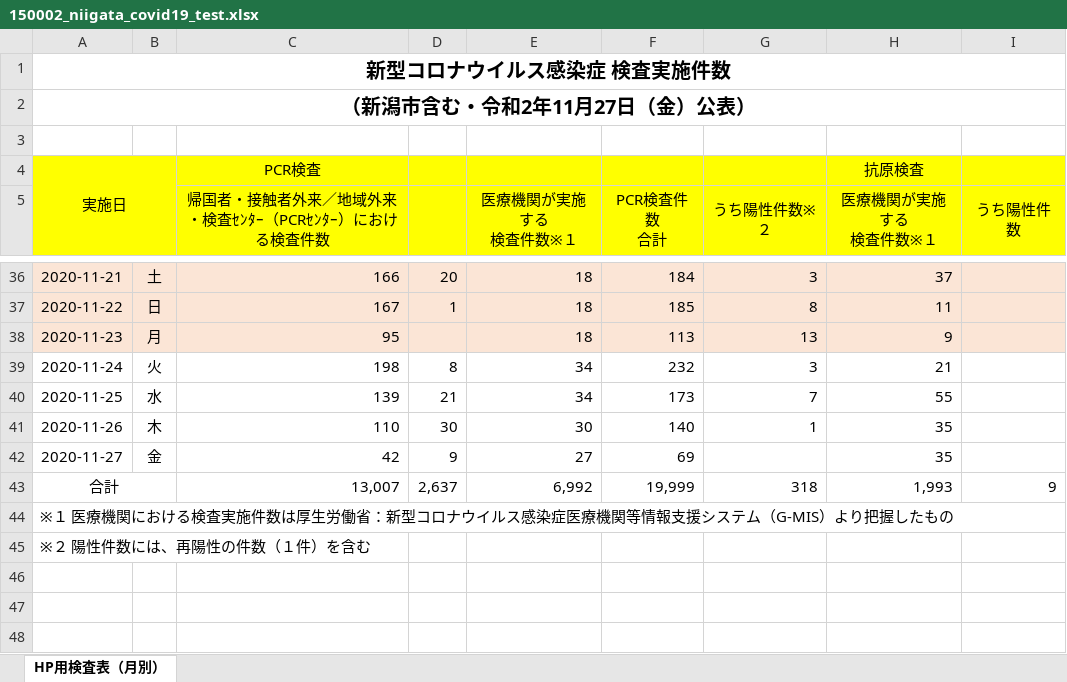
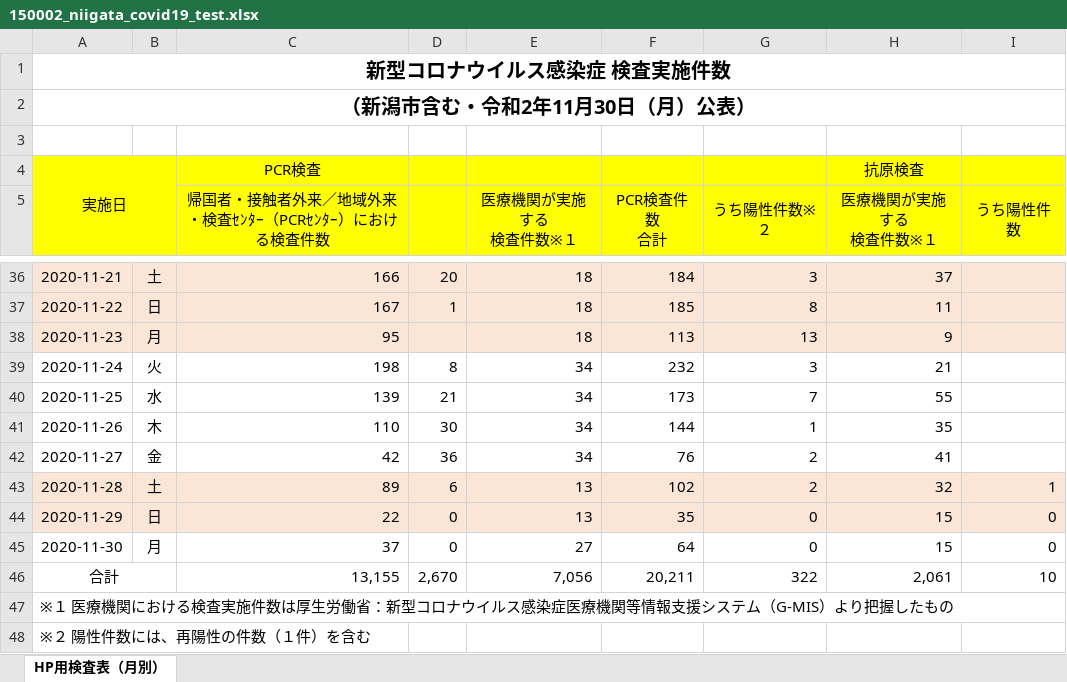
Before and after one commit to CodeForNiigata/covid19-data-niigata, an Excel workbook: dist/xlsx/150002_niigata_covid19_test.xlsx, sheet HP用検査表（月別）, drawn as a sheet; only a part is shown, gaps mark what is left out; values as stored, in another font and other column widths than the file's, no borders; addresses are those after the commit; the diff names each change by its address in the sheet, - before the commit and + after, or states it on an @@ line.

```diff
--- a/dist/xlsx/150002_niigata_covid19_test.xlsx (sheet HP用検査表（月別）)
+++ b/dist/xlsx/150002_niigata_covid19_test.xlsx (sheet HP用検査表（月別）)
-A2: （新潟市含む・令和2年11月27日（金）公表）
+A2: （新潟市含む・令和2年11月30日（月）公表）
-E41 (医療機関が実施する 検査件数※１): 30
+E41 (医療機関が実施する 検査件数※１): 34
-F41 (PCR検査件数 合計): 140
+F41 (PCR検査件数 合計): 144
-D42: 9
+D42: 36
-E42 (医療機関が実施する 検査件数※１): 27
+E42 (医療機関が実施する 検査件数※１): 34
-F42 (PCR検査件数 合計): 69
+F42 (PCR検査件数 合計): 76
-G42 (うち陽性件数※２): (empty)
+G42 (うち陽性件数※２): 2
-H42 (医療機関が実施する 検査件数※１): 35
+H42 (医療機関が実施する 検査件数※１): 41
+row 43: 2020-11-28 | 土 | 89 | 6 | 13 | 102 | 2 | 32 | 1
+row 44: 2020-11-29 | 日 | 22 | 0 | 13 | 35 | 0 | 15 | 0
+row 45: 2020-11-30 | 月 | 37 | 0 | 27 | 64 | 0 | 15 | 0
-C46: 13,007
+C46: 13,155
-D46: 2,637
+D46: 2,670
-E46 (医療機関が実施する 検査件数※１): 6,992
+E46 (医療機関が実施する 検査件数※１): 7,056
-F46 (PCR検査件数 合計): 19,999
+F46 (PCR検査件数 合計): 20,211
-G46 (うち陽性件数※２): 318
+G46 (うち陽性件数※２): 322
-H46 (医療機関が実施する 検査件数※１): 1,993
+H46 (医療機関が実施する 検査件数※１): 2,061
-I46 (うち陽性件数): 9
+I46 (うち陽性件数): 10
```
Also changed, not shown: 5 other files.
